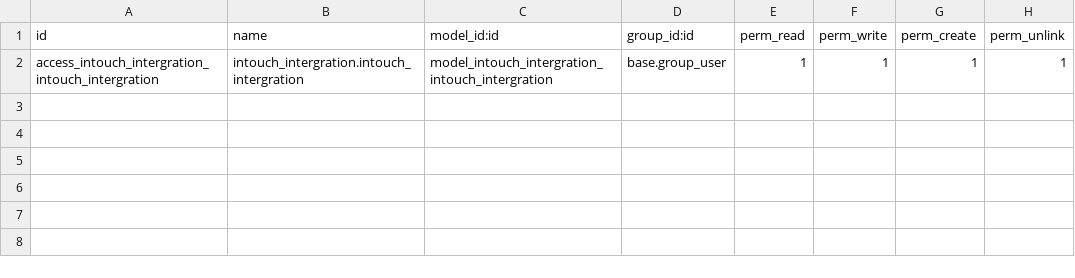
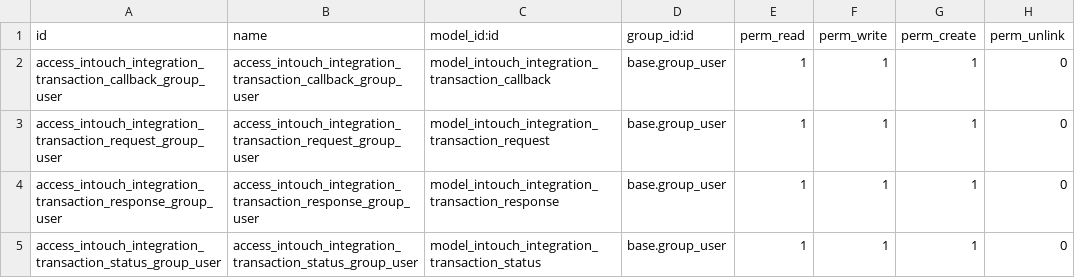
Before and after one commit to svsburkina/intouch_integration, a CSV file: security/ir.model.access.csv, drawn as a sheet.

```diff
--- a/security/ir.model.access.csv
+++ b/security/ir.model.access.csv
@@ -1,2 +1,5 @@
 id,name,model_id:id,group_id:id,perm_read,perm_write,perm_create,perm_unlink
-access_intouch_intergration_intouch_intergration,intouch_intergration.intouch_intergration,model_intouch_intergration_intouch_intergration,base.group_user,1,1,1,1
+access_intouch_integration_transaction_callback_group_user,access_intouch_integration_transaction_callback_group_user,model_intouch_integration_transaction_callback,base.group_user,1,1,1,0
+access_intouch_integration_transaction_request_group_user,access_intouch_integration_transaction_request_group_user,model_intouch_integration_transaction_request,base.group_user,1,1,1,0
+access_intouch_integration_transaction_response_group_user,access_intouch_integration_transaction_response_group_user,model_intouch_integration_transaction_response,base.group_user,1,1,1,0
+access_intouch_integration_transaction_status_group_user,access_intouch_integration_transaction_status_group_user,model_intouch_integration_transaction_status,base.group_user,1,1,1,0
```
Also changed, not shown: 9 other files.
